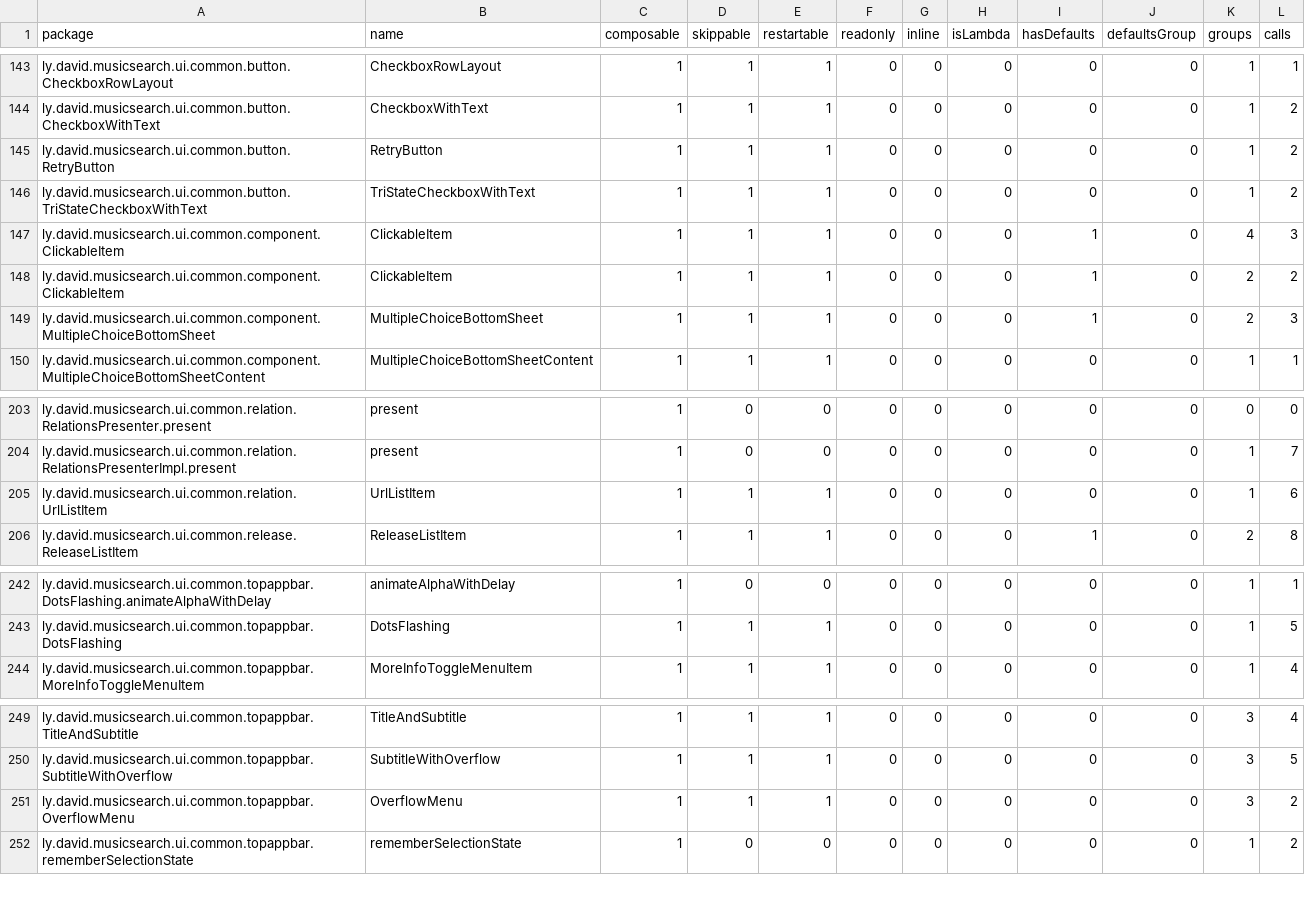
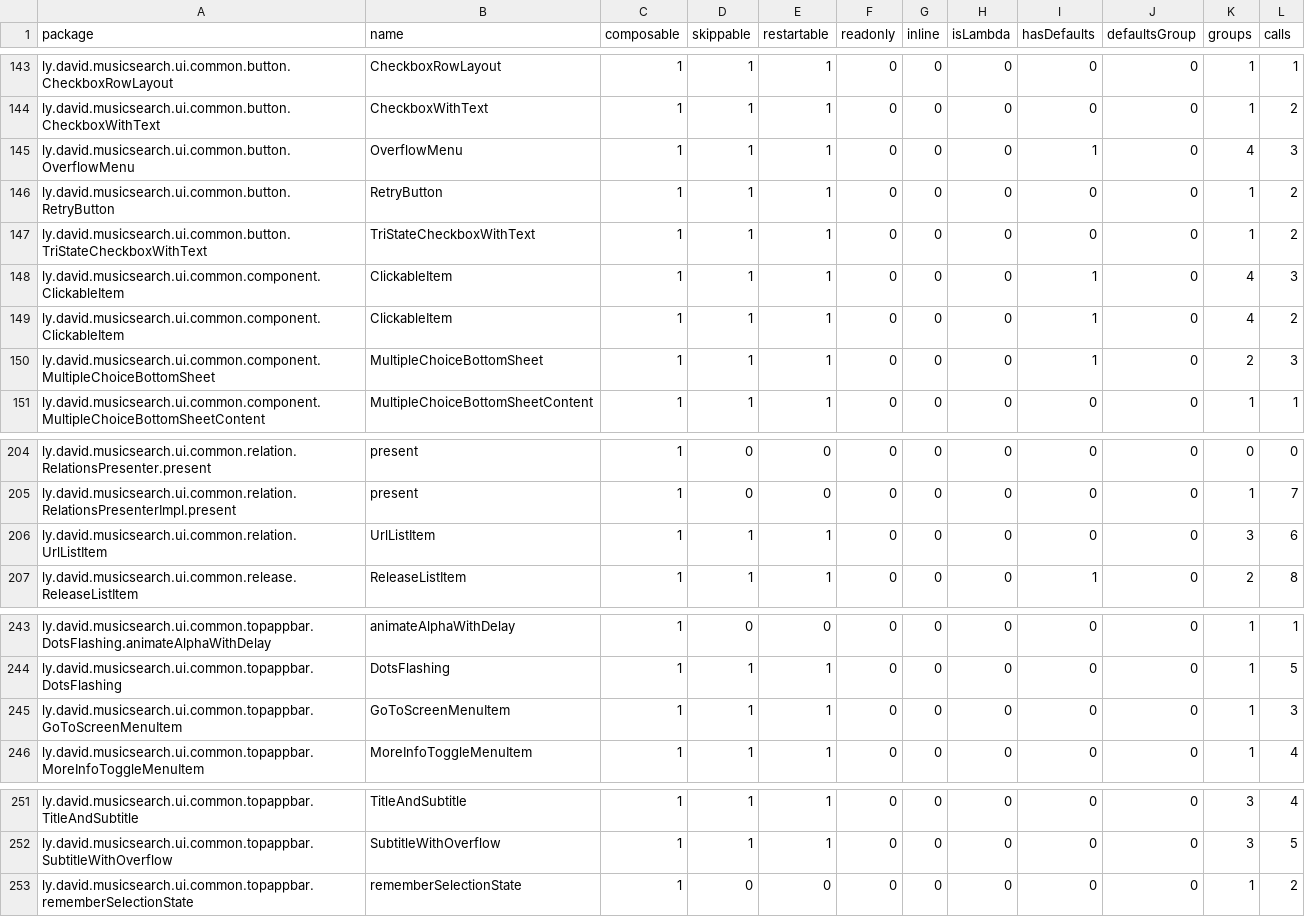
Before and after one commit to lydavid/MusicSearch, a CSV file: ui/common/compose_reports/common_release-composables.csv, drawn as a sheet; only a part is shown, gaps mark what is left out.

```diff
--- a/ui/common/compose_reports/common_release-composables.csv
+++ b/ui/common/compose_reports/common_release-composables.csv
@@ -144,2 +144,3 @@ ly.david.musicsearch.ui.common.button.CheckboxRowLayout,CheckboxRowLayout,1,1,1,
 ly.david.musicsearch.ui.common.button.CheckboxWithText,CheckboxWithText,1,1,1,0,0,0,0,0,1,2,
+ly.david.musicsearch.ui.common.button.OverflowMenu,OverflowMenu,1,1,1,0,0,0,1,0,4,3,
 ly.david.musicsearch.ui.common.button.RetryButton,RetryButton,1,1,1,0,0,0,0,0,1,2,
@@ -147,3 +148,3 @@ ly.david.musicsearch.ui.common.button.TriStateCheckboxWithText,TriStateCheckboxW
 ly.david.musicsearch.ui.common.component.ClickableItem,ClickableItem,1,1,1,0,0,0,1,0,4,3,
-ly.david.musicsearch.ui.common.component.ClickableItem,ClickableItem,1,1,1,0,0,0,1,0,2,2,
+ly.david.musicsearch.ui.common.component.ClickableItem,ClickableItem,1,1,1,0,0,0,1,0,4,2,
 ly.david.musicsearch.ui.common.component.MultipleChoiceBottomSheet,MultipleChoiceBottomSheet,1,1,1,0,0,0,1,0,2,3,
@@ -204,3 +205,3 @@ ly.david.musicsearch.ui.common.relation.RelationsPresenter.present,present,1,0,0
 ly.david.musicsearch.ui.common.relation.RelationsPresenterImpl.present,present,1,0,0,0,0,0,0,0,1,7,
-ly.david.musicsearch.ui.common.relation.UrlListItem,UrlListItem,1,1,1,0,0,0,0,0,1,6,
+ly.david.musicsearch.ui.common.relation.UrlListItem,UrlListItem,1,1,1,0,0,0,0,0,3,6,
 ly.david.musicsearch.ui.common.release.ReleaseListItem,ReleaseListItem,1,1,1,0,0,0,1,0,2,8,
@@ -243,2 +244,3 @@ ly.david.musicsearch.ui.common.topappbar.DotsFlashing.animateAlphaWithDelay,anim
 ly.david.musicsearch.ui.common.topappbar.DotsFlashing,DotsFlashing,1,1,1,0,0,0,0,0,1,5,
+ly.david.musicsearch.ui.common.topappbar.GoToScreenMenuItem,GoToScreenMenuItem,1,1,1,0,0,0,0,0,1,3,
 ly.david.musicsearch.ui.common.topappbar.MoreInfoToggleMenuItem,MoreInfoToggleMenuItem,1,1,1,0,0,0,0,0,1,4,
@@ -250,3 +252,2 @@ ly.david.musicsearch.ui.common.topappbar.TitleAndSubtitle,TitleAndSubtitle,1,1,1
 ly.david.musicsearch.ui.common.topappbar.SubtitleWithOverflow,SubtitleWithOverflow,1,1,1,0,0,0,0,0,3,5,
-ly.david.musicsearch.ui.common.topappbar.OverflowMenu,OverflowMenu,1,1,1,0,0,0,0,0,3,2,
 ly.david.musicsearch.ui.common.topappbar.rememberSelectionState,rememberSelectionState,1,0,0,0,0,0,0,0,1,2,
```
Also changed, not shown: shared/feature/details/compose_reports/details_release-composables.csv, shared/feature/settings/compose_reports/settings_release-composables.csv, 16 other files.
